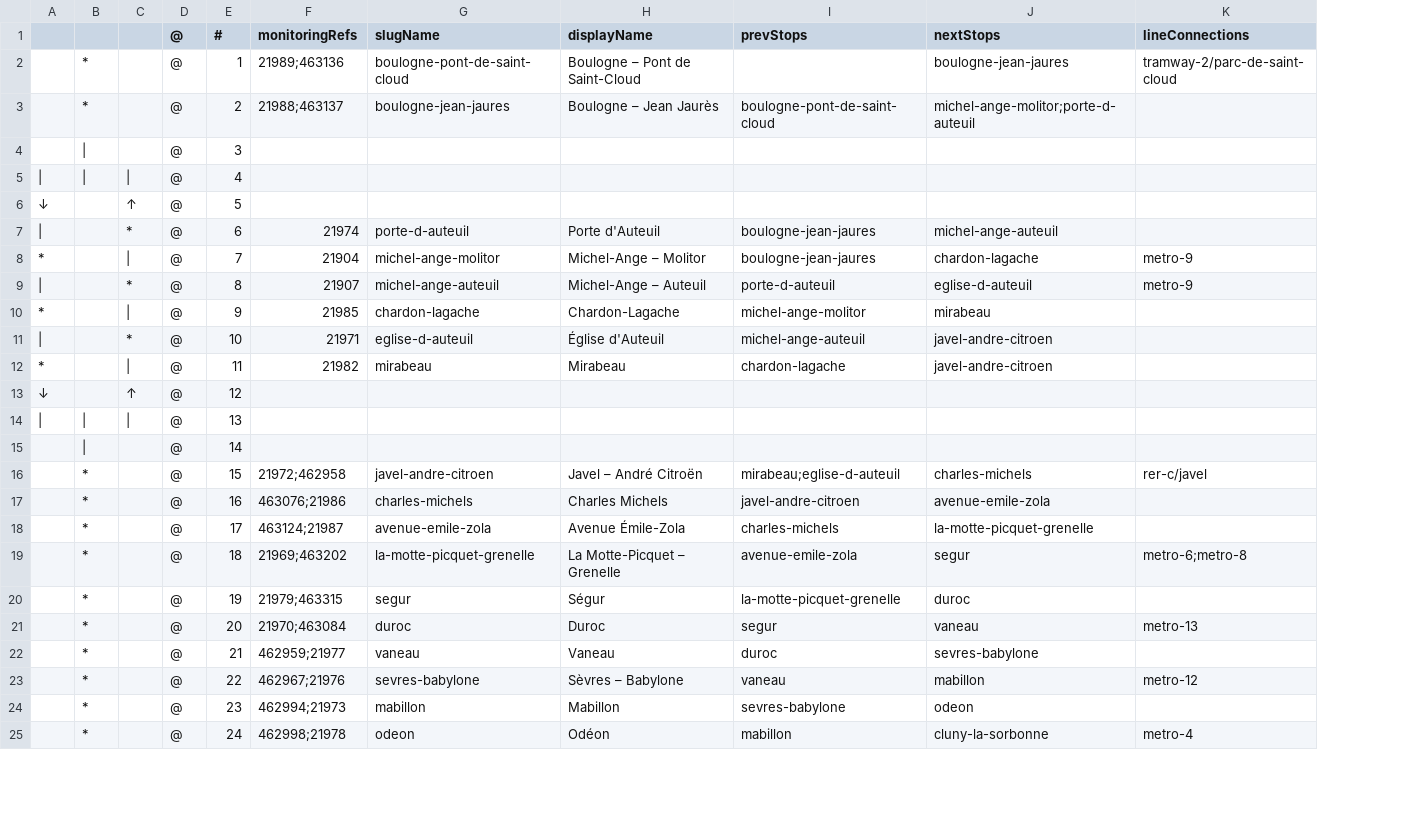
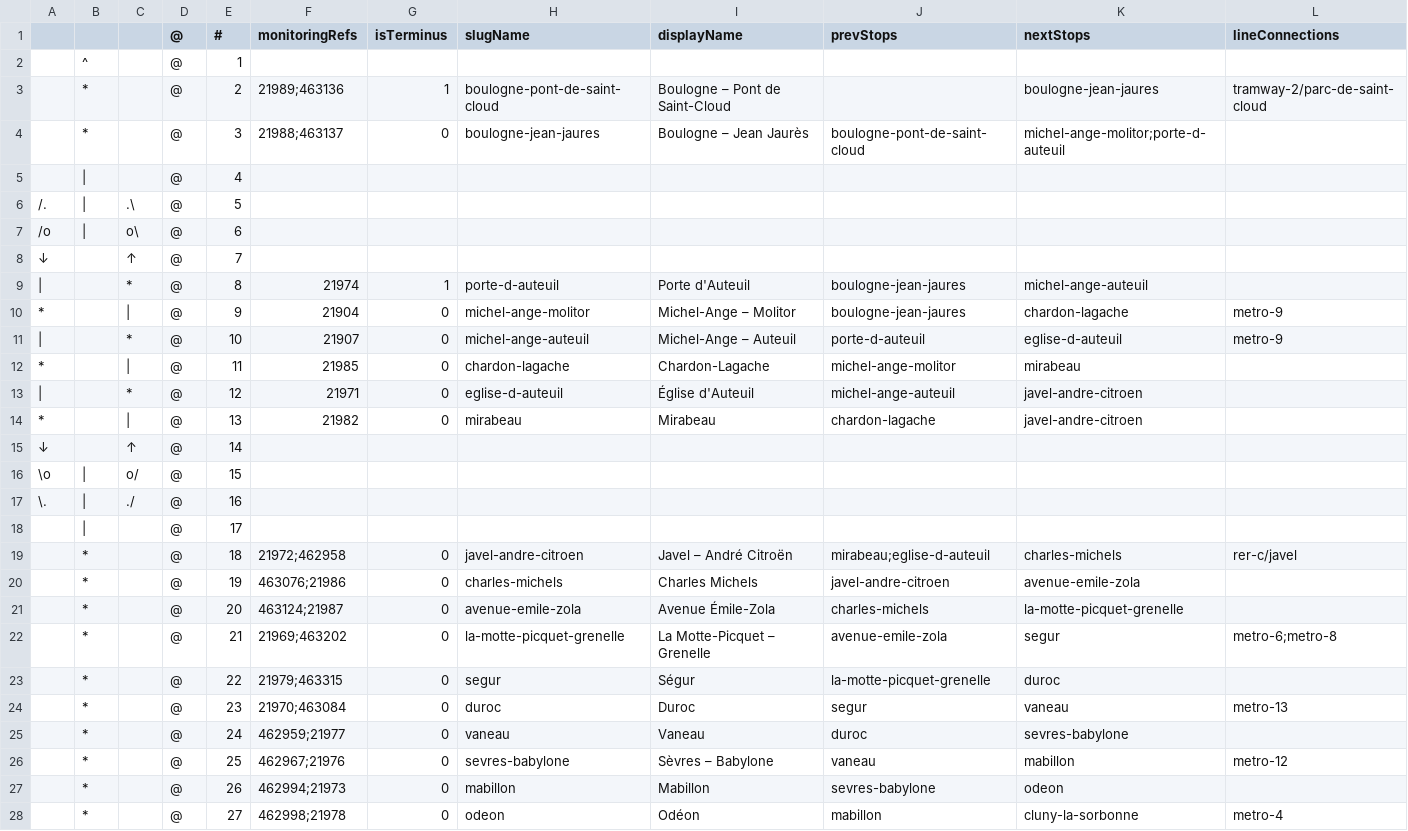
Before and after one commit to ludchieng/alednavigo, a TSV file: public/schemas/lines/metro-10.tsv, drawn as a sheet; only a part is shown; removed rows and columns are numbered as before the commit, all else as after; the diff covers the shown part only; the diff names each change by its address in the sheet, - before the commit and + after, or states it on an @@ line.

```diff
--- a/public/schemas/lines/metro-10.tsv
+++ b/public/schemas/lines/metro-10.tsv
+column G (isTerminus), rows 3-4: 1 | 0; rows 9-14: 1 | 0 | 0 | 0 | 0 | 0; rows 19-28: all 0
+row 2:  | ^ |  | @ | 1
-E3 (#): 1
+E3 (#): 2
-E4 (#): 2
+E4 (#): 3
-E5 (#): 3
+E5 (#): 4
-row 5: | | | | | | @ | 4
+row 6: /. | | | .\ | @ | 5
+row 7: /o | | | o\ | @ | 6
-E8 (#): 5
+E8 (#): 7
-E9 (#): 6
+E9 (#): 8
-E10 (#): 7
+E10 (#): 9
-E11 (#): 8
+E11 (#): 10
-E12 (#): 9
+E12 (#): 11
-E13 (#): 10
+E13 (#): 12
-E14 (#): 11
+E14 (#): 13
-E15 (#): 12
+E15 (#): 14
-row 14: | | | | | | @ | 13
+row 16: \o | | | o/ | @ | 15
+row 17: \. | | | ./ | @ | 16
-E18 (#): 14
+E18 (#): 17
-E19 (#): 15
+E19 (#): 18
-E20 (#): 16
+E20 (#): 19
-E21 (#): 17
+E21 (#): 20
-E22 (#): 18
+E22 (#): 21
-E23 (#): 19
+E23 (#): 22
-E24 (#): 20
+E24 (#): 23
-E25 (#): 21
+E25 (#): 24
-E26 (#): 22
+E26 (#): 25
-E27 (#): 23
+E27 (#): 26
-E28 (#): 24
+E28 (#): 27
```
Also changed, not shown: 1 added row and 5 edited cells elsewhere in this file, public/schemas/lines/metro-13.tsv, public/schemas/lines/metro-3.tsv, 20 other files.
